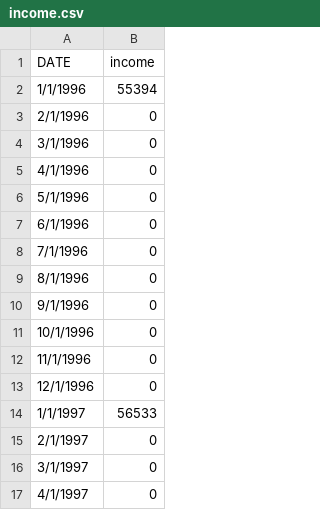
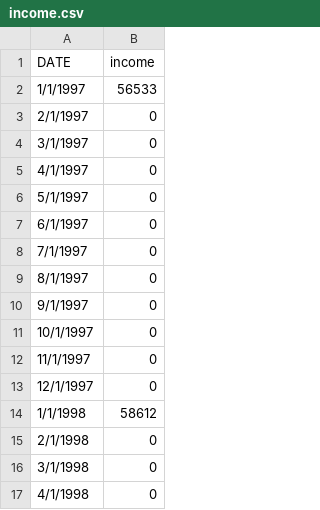
Before and after one commit to RWNoel09/First, a CSV file: FinalProject/income.csv, drawn as a sheet; only a part is shown; the shorter side is filled out with more unchanged rows.

Commit message:
Update income.csv

```diff
--- a/FinalProject/income.csv
+++ b/FinalProject/income.csv
@@ -1,14 +1,2 @@
 DATE,income
-1/1/1996,55394
-2/1/1996,0
-3/1/1996,0
-4/1/1996,0
-5/1/1996,0
-6/1/1996,0
-7/1/1996,0
-8/1/1996,0
-9/1/1996,0
-10/1/1996,0
-11/1/1996,0
-12/1/1996,0
 1/1/1997,56533
```
